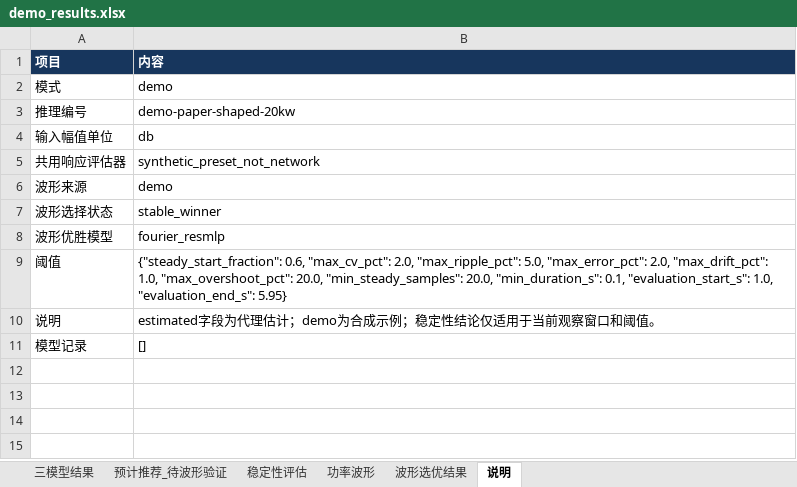
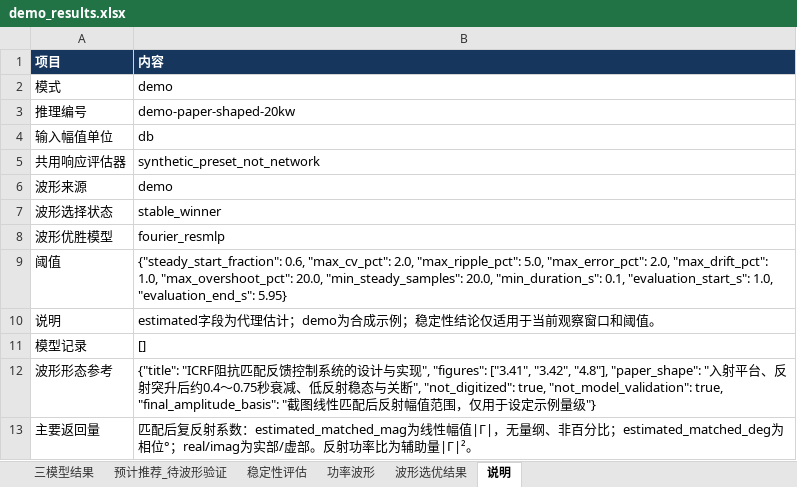
Before and after one commit to yanggggg03/callmynet_skill, an Excel workbook: assets/demo_results.xlsx, sheet 说明, drawn as a sheet; values as stored, in another font and other column widths than the file's, no borders; the diff names each change by its address in the sheet, - before the commit and + after, or states it on an @@ line.

```diff
--- a/assets/demo_results.xlsx (sheet 说明)
+++ b/assets/demo_results.xlsx (sheet 说明)
+row 12: 波形形态参考 | {"title": "ICRF阻抗匹配反馈控制系统的设计与实现", "figures": ["3.41", "3.42", "4.8"], "paper_shape": "入射平台、反射突升后约0.4～0.75秒衰减、低反射稳态与关断", "not_digitized": true, "not_model_validation": true, "final_amplitude_basis": "截图线性匹配后反射幅值范围，仅用于设定示例量级"}
+row 13: 主要返回量 | 匹配后复反射系数：estimated_matched_mag为线性幅值|Γ|，无量纲、非百分比；estimated_matched_deg为相位°；real/imag为实部/虚部。反射功率比为辅助量|Γ|²。
```
Also changed, not shown: sheet 波形选优结果, sheet 预计推荐_待波形验证, sheet 三模型结果, 12 other files.
